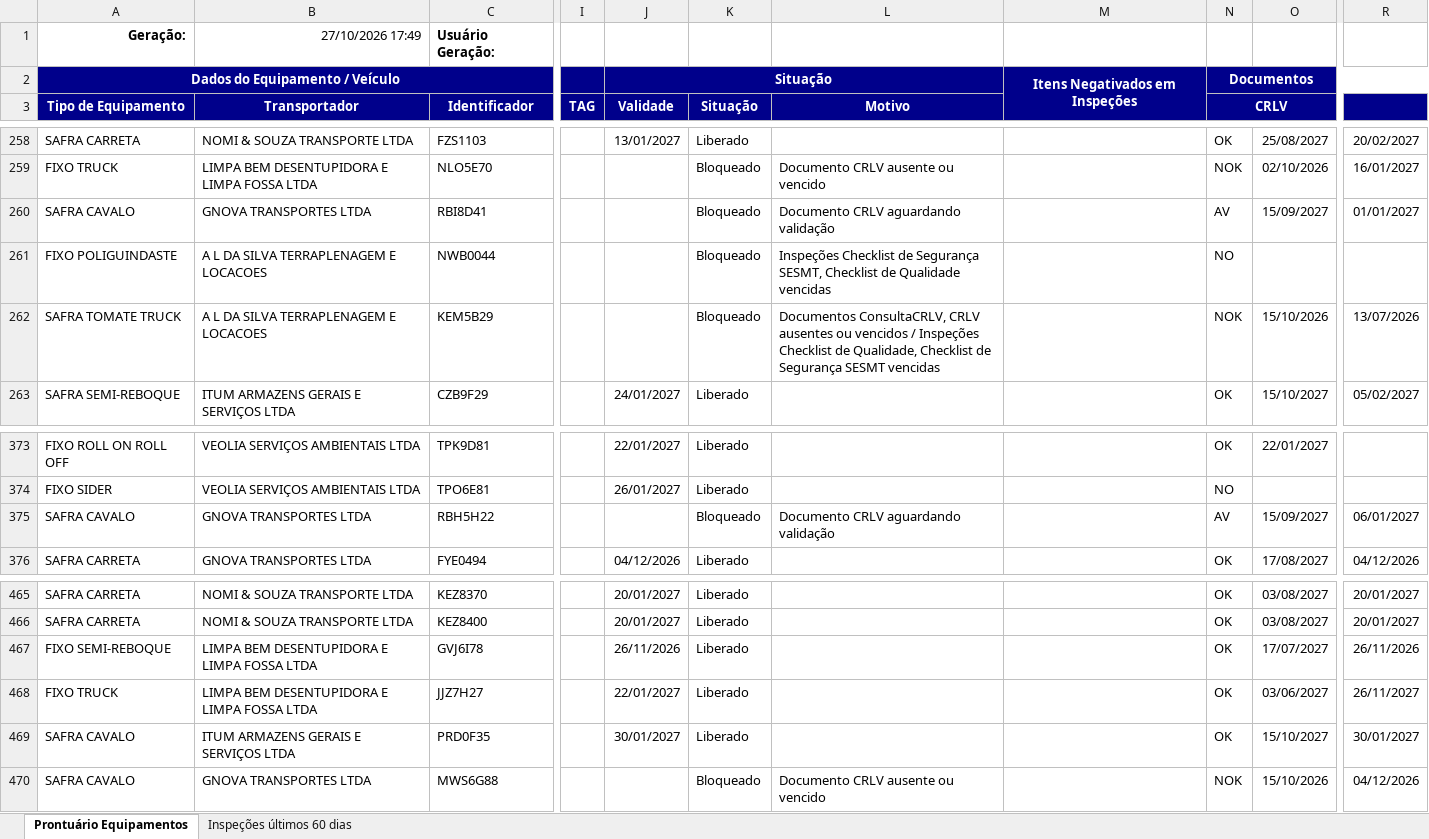
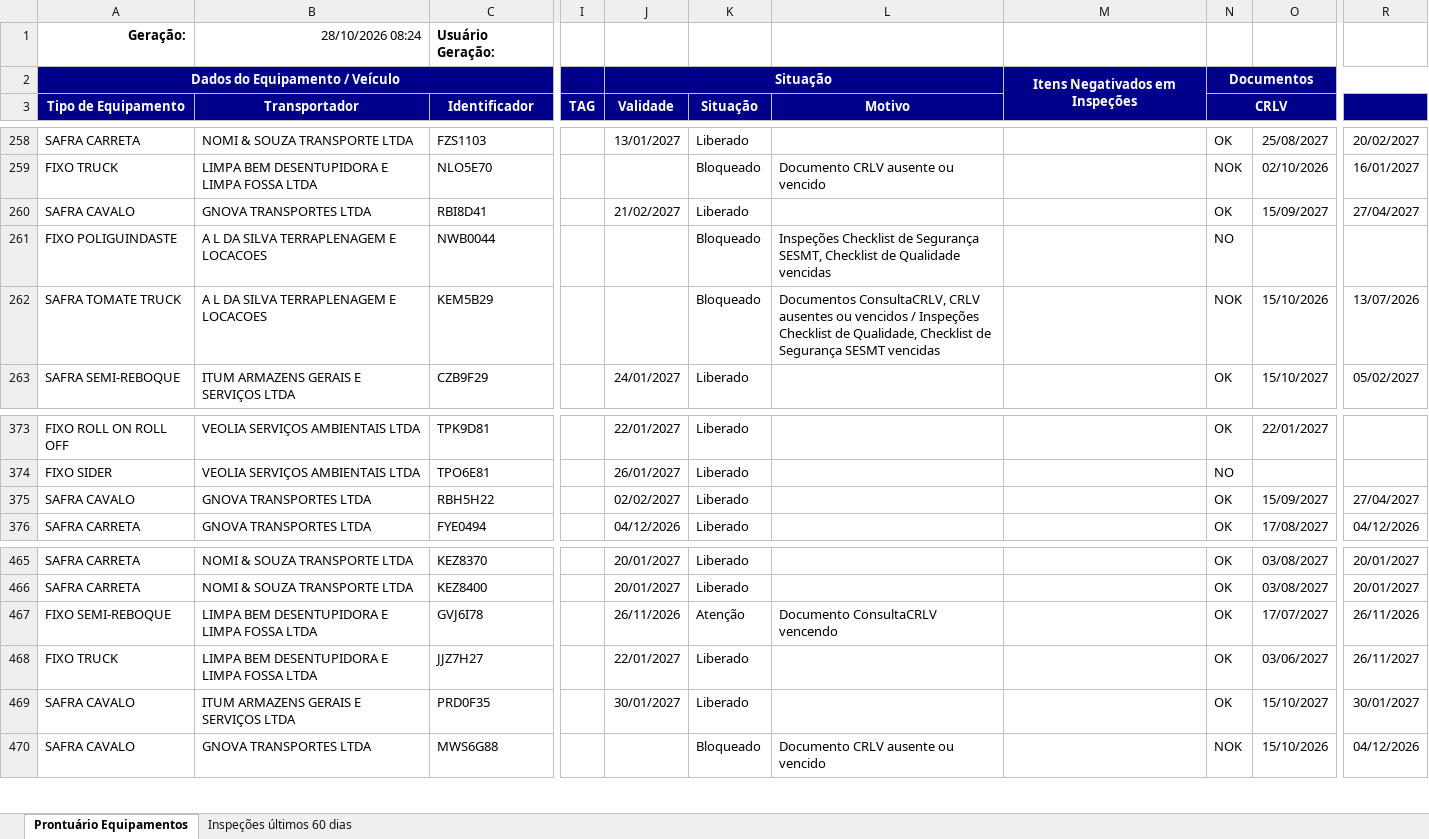
Before and after one commit to hannahfrotalegal/painel-frotalegal-heinz, an Excel workbook: dados/prontuario-equipamentos_1.xlsx, sheet Prontuário Equipamentos, drawn as a sheet; only a part is shown, gaps mark what is left out; values as stored, in another font and other column widths than the file's, no borders; the diff names each change by its address in the sheet, - before the commit and + after, or states it on an @@ line.

Commit message:
Atualiza dados — extração 28/10/2026 08:24 (via painel)

```diff
--- a/dados/prontuario-equipamentos_1.xlsx (sheet Prontuário Equipamentos)
+++ b/dados/prontuario-equipamentos_1.xlsx (sheet Prontuário Equipamentos)
-B1 (Transportador): 27/10/2026 17:49
+B1 (Transportador): 28/10/2026 08:24
-J260 (Validade): (empty)
+J260 (Validade): 21/02/2027
-K260 (Situação): Bloqueado
+K260 (Situação): Liberado
-L260 (Motivo): Documento CRLV aguardando validação
+L260 (Motivo): (empty)
-N260 (CRLV): AV
+N260 (CRLV): OK
-R260: 01/01/2027
+R260: 27/04/2027
-J375 (Validade): (empty)
+J375 (Validade): 02/02/2027
-K375 (Situação): Bloqueado
+K375 (Situação): Liberado
-L375 (Motivo): Documento CRLV aguardando validação
+L375 (Motivo): (empty)
-N375 (CRLV): AV
+N375 (CRLV): OK
-R375: 06/01/2027
+R375: 27/04/2027
-K467 (Situação): Liberado
+K467 (Situação): Atenção
-L467 (Motivo): (empty)
+L467 (Motivo): Documento ConsultaCRLV vencendo
```
